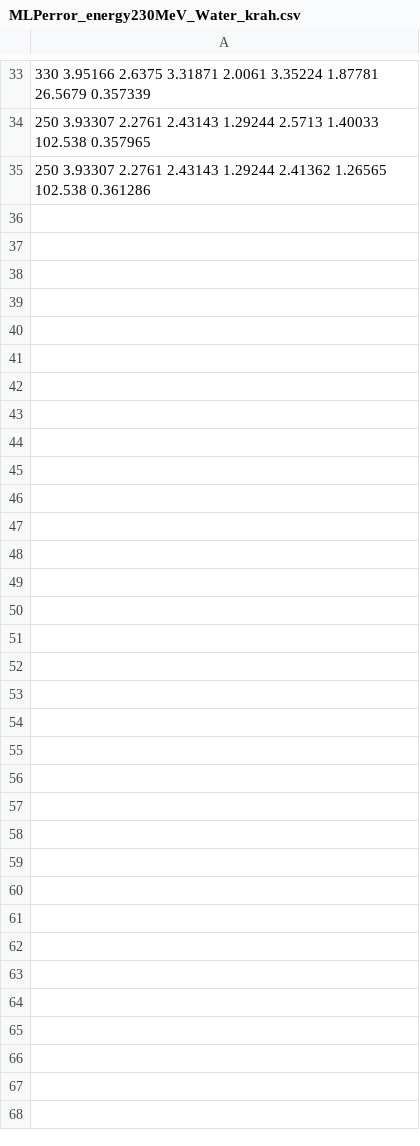
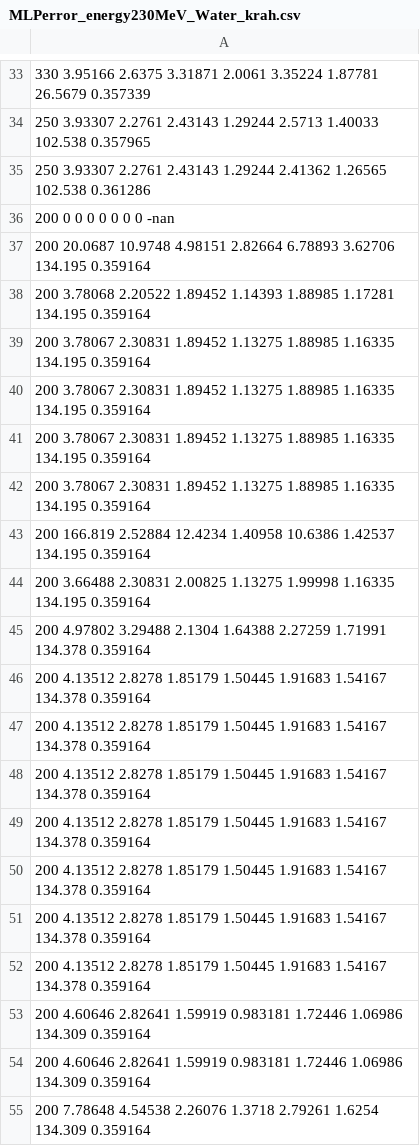
Before and after one commit to HelgeEgil/DigitalTrackingCalorimeterToolkit, a CSV file: projects/MLP/Output/MLPerror_energy230MeV_Water_krah.csv, drawn as a sheet; only a part is shown, gaps mark what is left out; the diff covers the shown part only.

```diff
--- a/projects/MLP/Output/MLPerror_energy230MeV_Water_krah.csv
+++ b/projects/MLP/Output/MLPerror_energy230MeV_Water_krah.csv
@@ -35 +35,21 @@
 250 3.93307 2.2761 2.43143 1.29244 2.41362 1.26565 102.538 0.361286
+200 0 0 0 0 0 0 0 -nan
+200 20.0687 10.9748 4.98151 2.82664 6.78893 3.62706 134.195 0.359164
+200 3.78068 2.20522 1.89452 1.14393 1.88985 1.17281 134.195 0.359164
+200 3.78067 2.30831 1.89452 1.13275 1.88985 1.16335 134.195 0.359164
+200 3.78067 2.30831 1.89452 1.13275 1.88985 1.16335 134.195 0.359164
+200 3.78067 2.30831 1.89452 1.13275 1.88985 1.16335 134.195 0.359164
+200 3.78067 2.30831 1.89452 1.13275 1.88985 1.16335 134.195 0.359164
+200 166.819 2.52884 12.4234 1.40958 10.6386 1.42537 134.195 0.359164
+200 3.66488 2.30831 2.00825 1.13275 1.99998 1.16335 134.195 0.359164
+200 4.97802 3.29488 2.1304 1.64388 2.27259 1.71991 134.378 0.359164
+200 4.13512 2.8278 1.85179 1.50445 1.91683 1.54167 134.378 0.359164
+200 4.13512 2.8278 1.85179 1.50445 1.91683 1.54167 134.378 0.359164
+200 4.13512 2.8278 1.85179 1.50445 1.91683 1.54167 134.378 0.359164
+200 4.13512 2.8278 1.85179 1.50445 1.91683 1.54167 134.378 0.359164
+200 4.13512 2.8278 1.85179 1.50445 1.91683 1.54167 134.378 0.359164
+200 4.13512 2.8278 1.85179 1.50445 1.91683 1.54167 134.378 0.359164
+200 4.13512 2.8278 1.85179 1.50445 1.91683 1.54167 134.378 0.359164
+200 4.60646 2.82641 1.59919 0.983181 1.72446 1.06986 134.309 0.359164
+200 4.60646 2.82641 1.59919 0.983181 1.72446 1.06986 134.309 0.359164
+200 7.78648 4.54538 2.26076 1.3718 2.79261 1.6254 134.309 0.359164
```
Also changed, not shown: 45 added rows elsewhere in this file, 16 other files.
